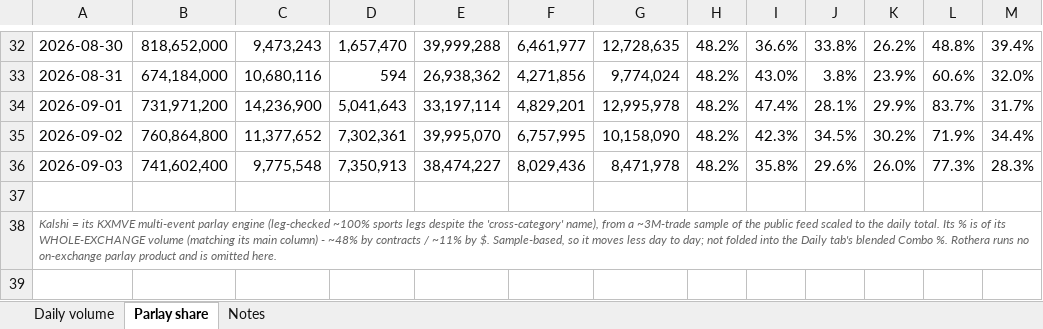
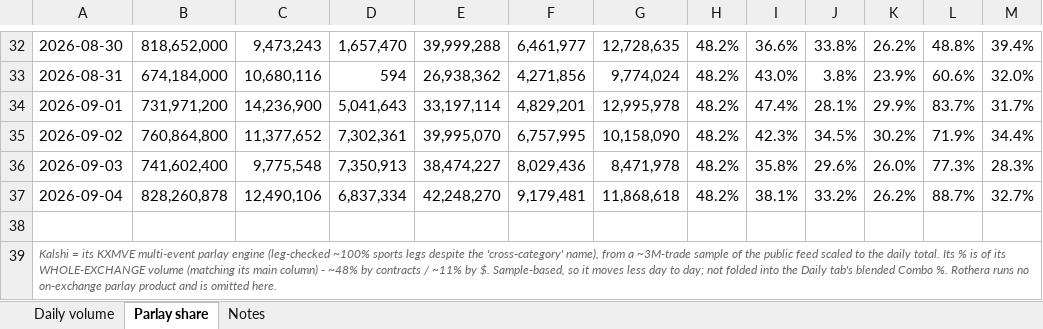
Before and after one commit to yager2/sports-volume, an Excel workbook: unified_sports_volume.xlsx, sheet Parlay share, drawn as a sheet; only a part is shown, gaps mark what is left out; values as stored, in another font and other column widths than the file's, no borders; the diff names each change by its address in the sheet, - before the commit and + after, or states it on an @@ line.

```diff
--- a/unified_sports_volume.xlsx (sheet Parlay share)
+++ b/unified_sports_volume.xlsx (sheet Parlay share)
+row 37: 2026-09-04 | 828,260,878 | 12,490,106 | 6,837,334 | 42,248,270 | 9,179,481 | 11,868,618 | 48.2% | 38.1% | 33.2% | 26.2% | 88.7% | 32.7%
```
Also changed, not shown: sheet Daily volume, sheet Notes, 19 other files.
